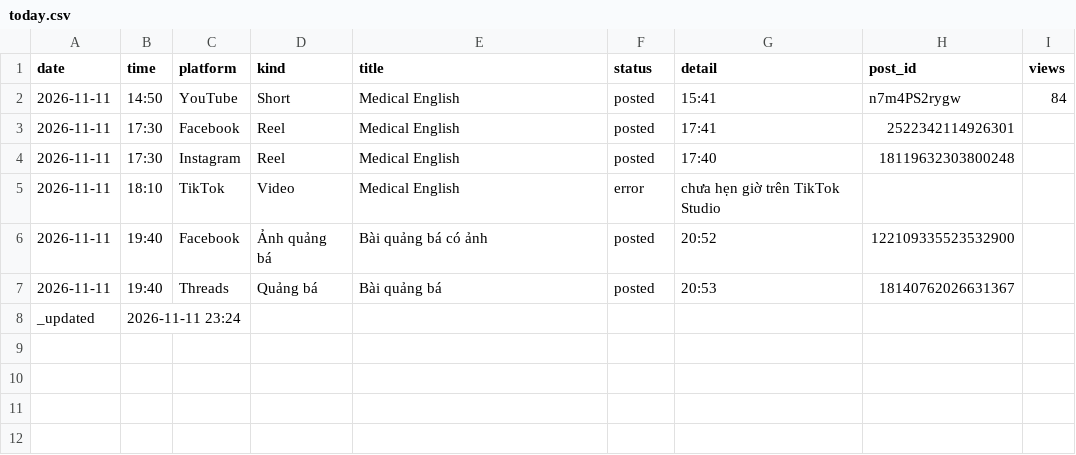
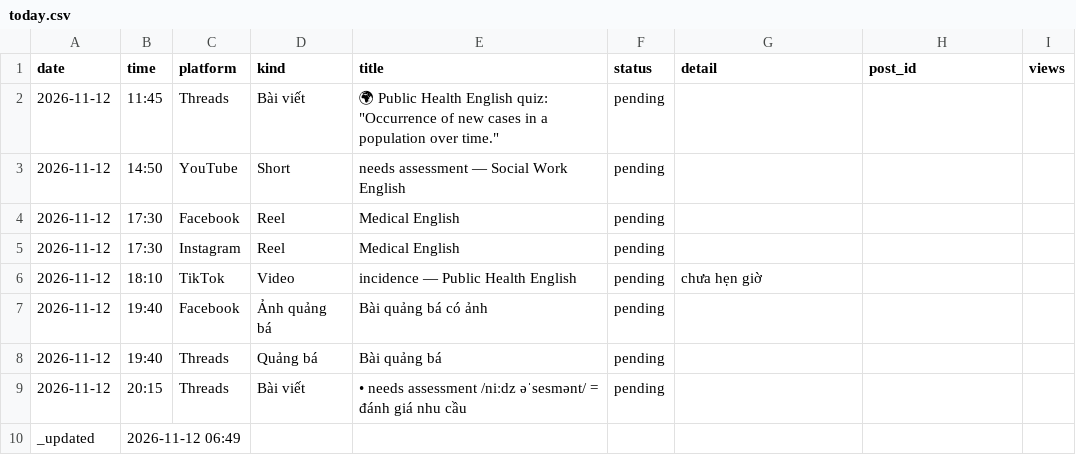
Before and after one commit to ge4uhealthsciences-creator/medvocab-lab, a CSV file: status/today.csv, drawn as a sheet.

```diff
--- a/status/today.csv
+++ b/status/today.csv
@@ -1,8 +1,10 @@
 date,time,platform,kind,title,status,detail,post_id,views
-2026-11-11,14:50,YouTube,Short,Medical English,posted,15:41,n7m4PS2rygw,84
-2026-11-11,17:30,Facebook,Reel,Medical English,posted,17:41,2522342114926301,
-2026-11-11,17:30,Instagram,Reel,Medical English,posted,17:40,18119632303800248,
-2026-11-11,18:10,TikTok,Video,Medical English,error,chưa hẹn giờ trên TikTok Studio,,
-2026-11-11,19:40,Facebook,Ảnh quảng bá,Bài quảng bá có ảnh,posted,20:52,122109335523532900,
-2026-11-11,19:40,Threads,Quảng bá,Bài quảng bá,posted,20:53,18140762026631367,
-_updated,2026-11-11 23:24,,,,,,,
+2026-11-12,11:45,Threads,Bài viết,"🌍 Public Health English quiz: ""Occurrence of new cases in a population over time.""",pending,,,
+2026-11-12,14:50,YouTube,Short,needs assessment — Social Work English,pending,,,
+2026-11-12,17:30,Facebook,Reel,Medical English,pending,,,
+2026-11-12,17:30,Instagram,Reel,Medical English,pending,,,
+2026-11-12,18:10,TikTok,Video,incidence — Public Health English,pending,chưa hẹn giờ,,
+2026-11-12,19:40,Facebook,Ảnh quảng bá,Bài quảng bá có ảnh,pending,,,
+2026-11-12,19:40,Threads,Quảng bá,Bài quảng bá,pending,,,
+2026-11-12,20:15,Threads,Bài viết,• needs assessment /niːdz əˈsesmənt/ = đánh giá nhu cầu,pending,,,
+_updated,2026-11-12 06:49,,,,,,,
```
